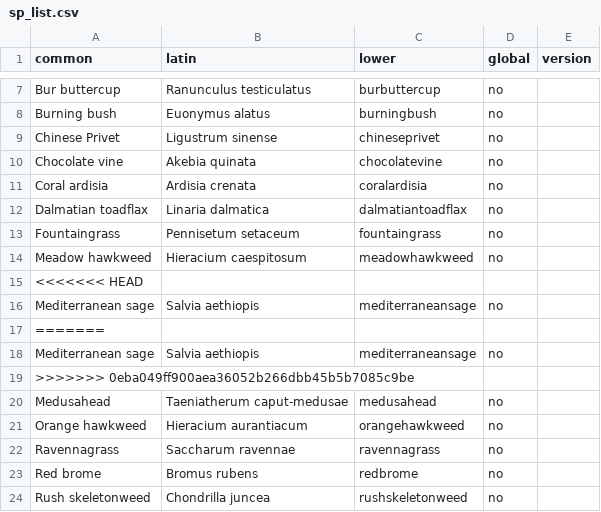
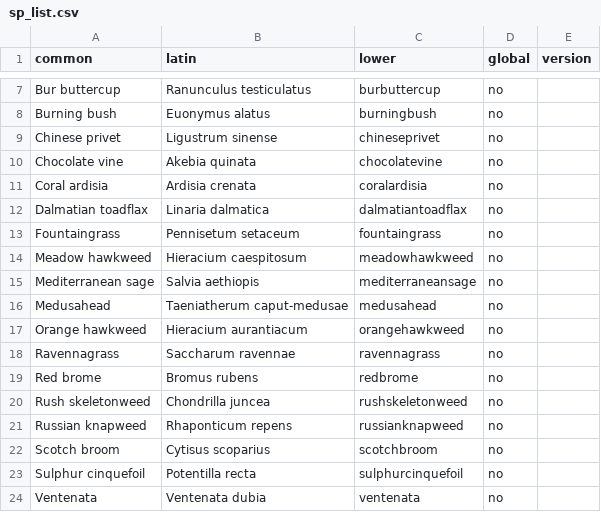
Before and after one commit to pederengelstad/inhabit_sandbox, a CSV file: sp_list.csv, drawn as a sheet; only a part is shown, gaps mark what is left out; the shorter side is filled out with more unchanged rows; the diff names each change by its address in the sheet, - before the commit and + after, or states it on an @@ line.

```diff
--- a/sp_list.csv
+++ b/sp_list.csv
-A9 (common): Chinese Privet
+A9 (common): Chinese privet
-row 15: <<<<<<< HEAD
-row 17: =======
-row 18: Mediterranean sage | Salvia aethiopis | mediterraneansage | no
-row 19: >>>>>>> 0eba049ff900aea36052b266dbb45b5b7085c9be
```
Also changed, not shown: 1 other file.
